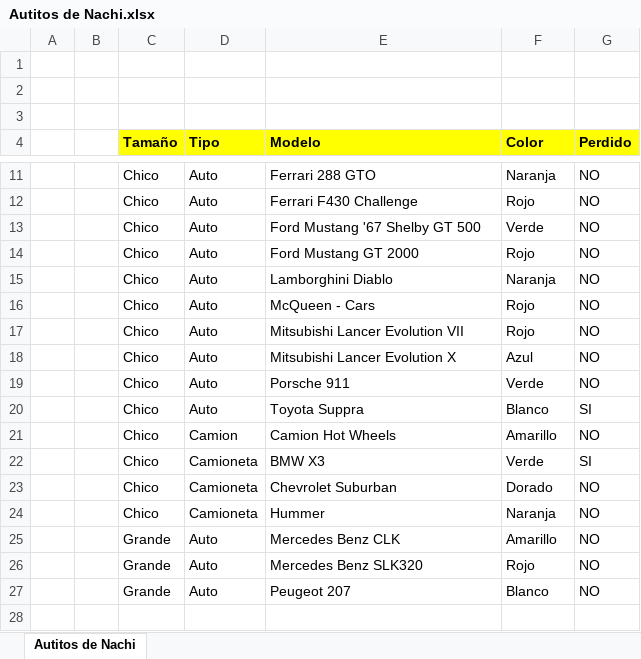
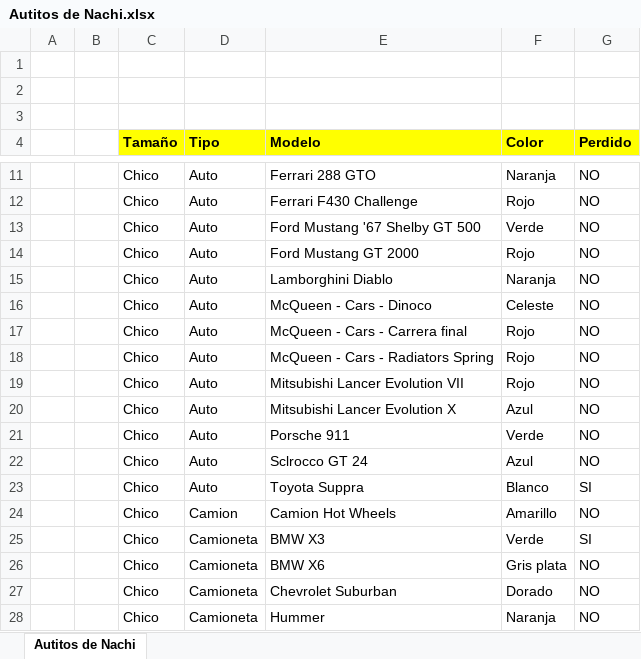
Before and after one commit to GiaCo0811/mgonzel, an Excel workbook: Nachi/Autitos de Nachi.xlsx, sheet Autitos de Nachi, drawn as a sheet; only a part is shown, gaps mark what is left out; the shorter side is filled out with more unchanged rows; values as stored, in another font and other column widths than the file's, no borders; addresses are those after the commit; the diff names each change by its address in the sheet, - before the commit and + after, or states it on an @@ line.

```diff
--- a/Nachi/Autitos de Nachi.xlsx (sheet Autitos de Nachi)
+++ b/Nachi/Autitos de Nachi.xlsx (sheet Autitos de Nachi)
+row 16:  |  | Chico | Auto | McQueen - Cars - Dinoco | Celeste | NO
-E17 (Modelo): McQueen - Cars
+E17 (Modelo): McQueen - Cars - Carrera final
+row 18:  |  | Chico | Auto | McQueen - Cars - Radiators Spring | Rojo | NO
+row 22:  |  | Chico | Auto | Sclrocco GT 24 | Azul | NO
+row 26:  |  | Chico | Camioneta | BMW X6 | Gris plata | NO
```
